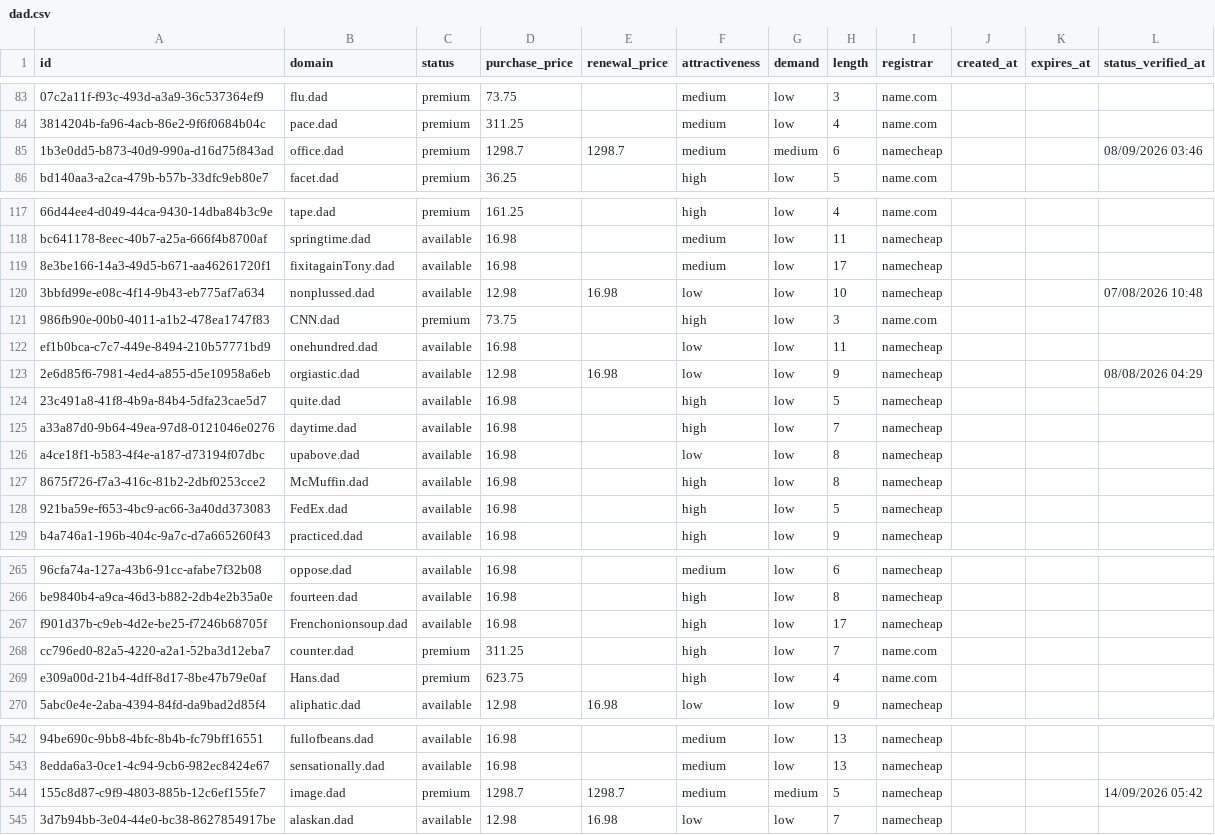
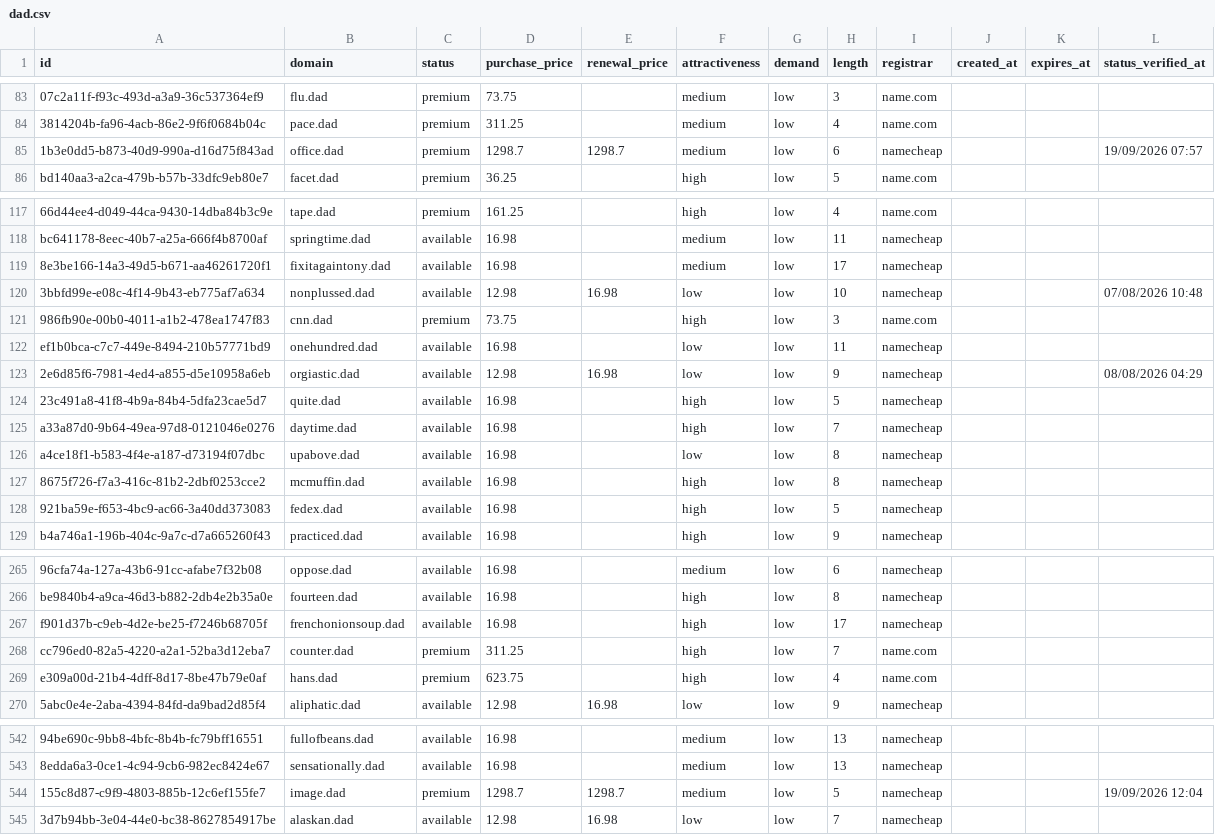
Before and after one commit to UniqueDomains/dad-oneword-domains, a CSV file: dad.csv, drawn as a sheet; only a part is shown, gaps mark what is left out; the diff covers the shown part only; the diff names each change by its address in the sheet, - before the commit and + after, or states it on an @@ line.

Commit message:
Domains update

```diff
--- a/dad.csv
+++ b/dad.csv
-G85 (demand): medium
+G85 (demand): low
-L85 (status_verified_at): 08/09/2026 03:46
+L85 (status_verified_at): 19/09/2026 07:57
-B119 (domain): fixitagainTony.dad
+B119 (domain): fixitagaintony.dad
-B121 (domain): CNN.dad
+B121 (domain): cnn.dad
-B127 (domain): McMuffin.dad
+B127 (domain): mcmuffin.dad
-B128 (domain): FedEx.dad
+B128 (domain): fedex.dad
-B267 (domain): Frenchonionsoup.dad
+B267 (domain): frenchonionsoup.dad
-B269 (domain): Hans.dad
+B269 (domain): hans.dad
-G544 (demand): medium
+G544 (demand): low
-L544 (status_verified_at): 14/09/2026 05:42
+L544 (status_verified_at): 19/09/2026 12:04
```
Also changed, not shown: 70 edited cells elsewhere in this file, 4 other files.
